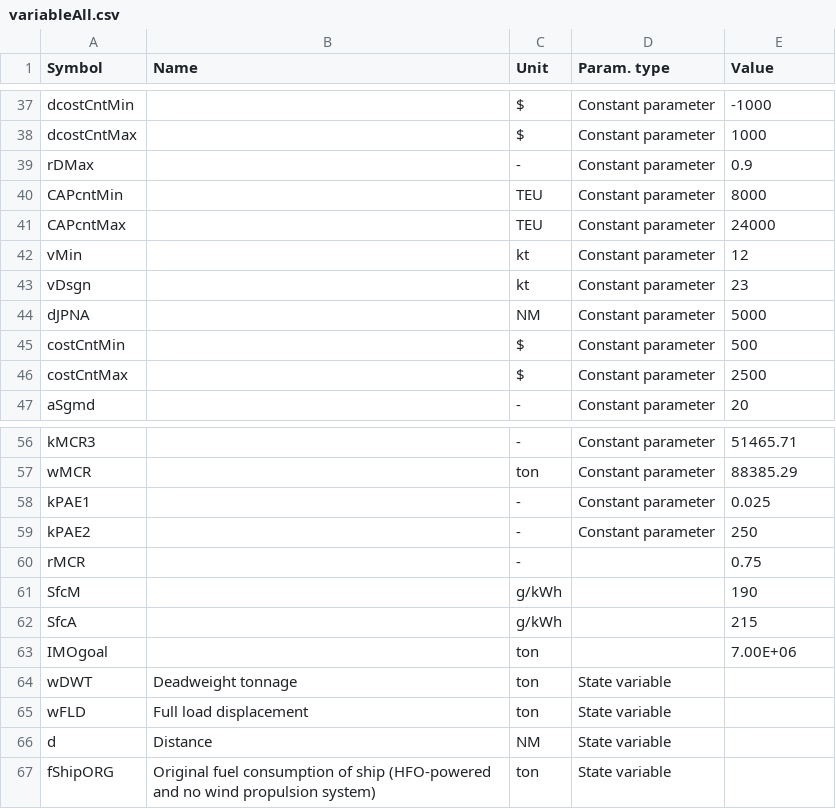
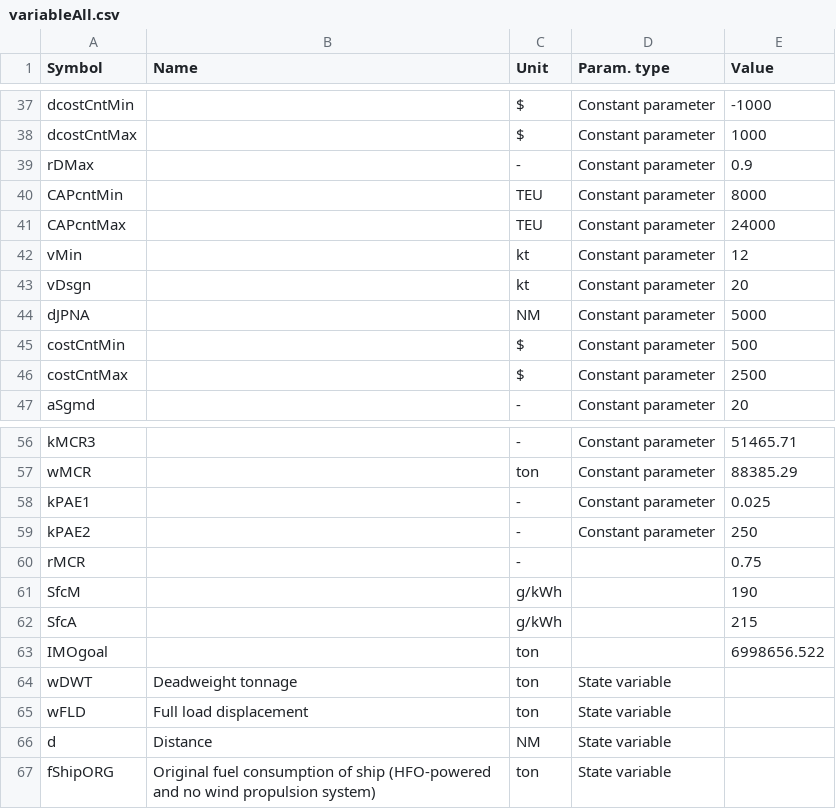
Before and after one commit to turn281/GHG-reduction-project, a CSV file: parameters/variableAll.csv, drawn as a sheet; only a part is shown, gaps mark what is left out.

```diff
--- a/parameters/variableAll.csv
+++ b/parameters/variableAll.csv
@@ -42,3 +42,3 @@ CAPcntMax,,TEU,Constant parameter,24000
 vMin,,kt,Constant parameter,12
-vDsgn,,kt,Constant parameter,23
+vDsgn,,kt,Constant parameter,20
 dJPNA,,NM,Constant parameter,5000
@@ -62,3 +62,3 @@ SfcM,,g/kWh,,190
 SfcA,,g/kWh,,215
-IMOgoal,,ton,,7.00E+06
+IMOgoal,,ton,,6998656.522
 wDWT,Deadweight tonnage,ton,State variable,
```
Also changed, not shown: 1 other file.
